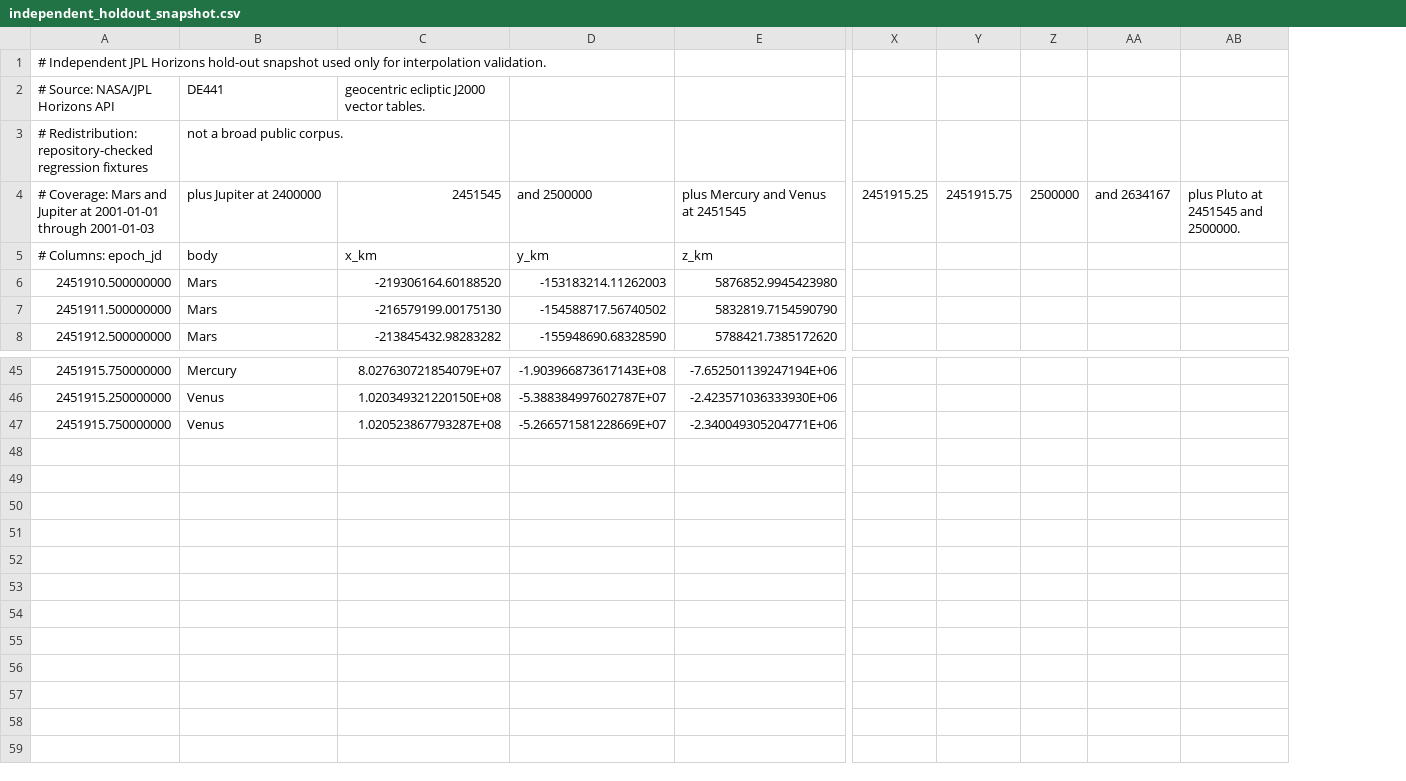
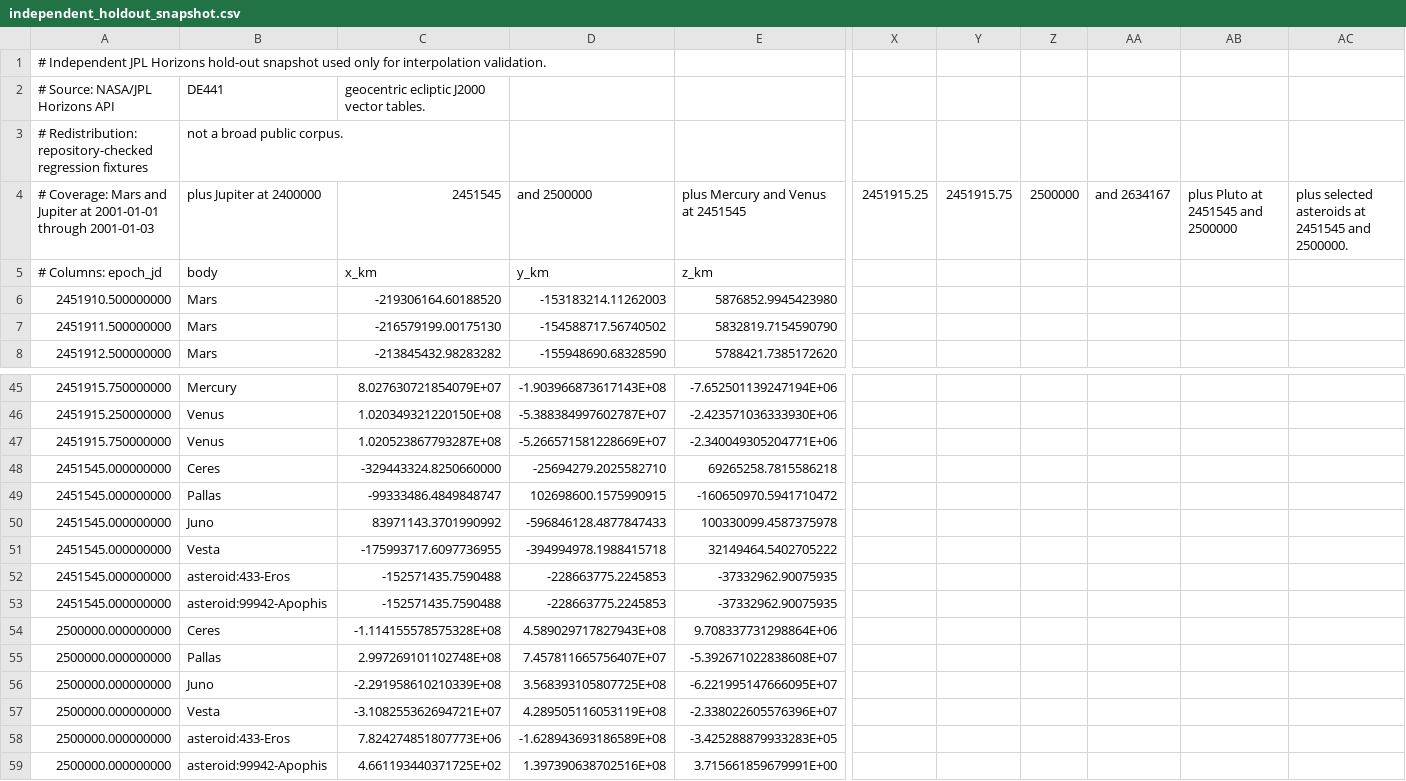
Before and after one commit to rahulmutt/pleiades, a CSV file: crates/pleiades-jpl/data/independent_holdout_snapshot.csv, drawn as a sheet; only a part is shown, gaps mark what is left out; removed rows and columns are numbered as before the commit, all else as after; rows hold the shown columns only; the diff names each change by its address in the sheet, - before the commit and + after, or states it on an @@ line.

Commit message:
Broaden the independent hold-out corpus

```diff
--- a/crates/pleiades-jpl/data/independent_holdout_snapshot.csv
+++ b/crates/pleiades-jpl/data/independent_holdout_snapshot.csv
-column AB, row 4: plus Pluto at 2451545 and 2500000.
+column AB, row 4: plus Pluto at 2451545 and 2500000
+column AC, row 4: plus selected asteroids at 2451545 and 2500000.
+row 48: 2451545.000000000 | Ceres | -329443324.8250660000 | -25694279.2025582710 | 69265258.7815586218
+row 49: 2451545.000000000 | Pallas | -99333486.4849848747 | 102698600.1575990915 | -160650970.5941710472
+row 50: 2451545.000000000 | Juno | 83971143.3701990992 | -596846128.4877847433 | 100330099.4587375978
+row 51: 2451545.000000000 | Vesta | -175993717.6097736955 | -394994978.1988415718 | 32149464.5402705222
+row 52: 2451545.000000000 | asteroid:433-Eros | -152571435.7590488 | -228663775.2245853 | -37332962.90075935
+row 53: 2451545.000000000 | asteroid:99942-Apophis | -152571435.7590488 | -228663775.2245853 | -37332962.90075935
+row 54: 2500000.000000000 | Ceres | -1.114155578575328E+08 | 4.589029717827943E+08 | 9.708337731298864E+06
+row 55: 2500000.000000000 | Pallas | 2.997269101102748E+08 | 7.457811665756407E+07 | -5.392671022838608E+07
+row 56: 2500000.000000000 | Juno | -2.291958610210339E+08 | 3.568393105807725E+08 | -6.221995147666095E+07
+row 57: 2500000.000000000 | Vesta | -3.108255362694721E+07 | 4.289505116053119E+08 | -2.338022605576396E+07
+row 58: 2500000.000000000 | asteroid:433-Eros | 7.824274851807773E+06 | -1.628943693186589E+08 | -3.425288879933283E+05
+row 59: 2500000.000000000 | asteroid:99942-Apophis | 4.661193440371725E+02 | 1.397390638702516E+08 | 3.715661859679991E+00
```
Also changed, not shown: 3 other files.
